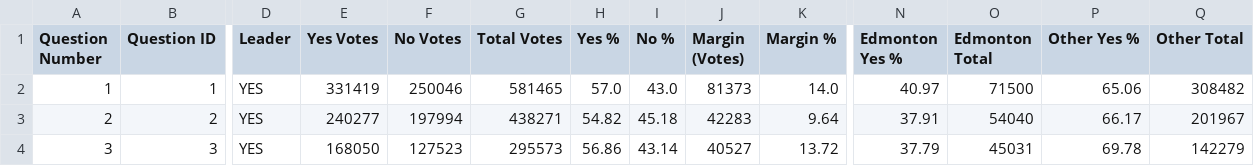
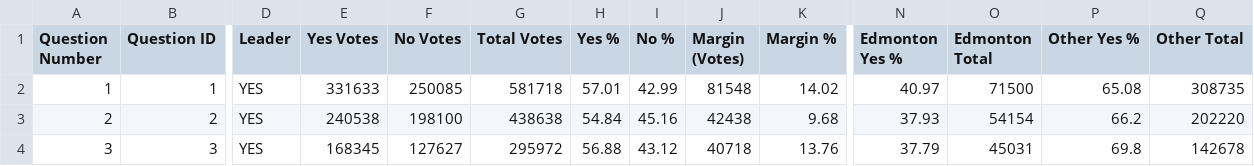
Before and after one commit to J7892/abresults, a CSV file: data/referendum_summary.csv, drawn as a sheet; only a part is shown, gaps mark what is left out; the diff covers the shown part only; the diff names each change by its address in the sheet, - before the commit and + after, or states it on an @@ line.

Commit message:
Auto-update referendum returns: 2026-10-20 06:30:51 UTC

```diff
--- a/data/referendum_summary.csv
+++ b/data/referendum_summary.csv
-E2 (Yes Votes): 331419
+E2 (Yes Votes): 331633
-F2 (No Votes): 250046
+F2 (No Votes): 250085
-G2 (Total Votes): 581465
+G2 (Total Votes): 581718
-H2 (Yes %): 57.0
+H2 (Yes %): 57.01
-I2 (No %): 43.0
+I2 (No %): 42.99
-J2 (Margin (Votes)): 81373
+J2 (Margin (Votes)): 81548
-K2 (Margin %): 14.0
+K2 (Margin %): 14.02
-P2 (Other Yes %): 65.06
+P2 (Other Yes %): 65.08
-Q2 (Other Total): 308482
+Q2 (Other Total): 308735
-E3 (Yes Votes): 240277
+E3 (Yes Votes): 240538
-F3 (No Votes): 197994
+F3 (No Votes): 198100
-G3 (Total Votes): 438271
+G3 (Total Votes): 438638
-H3 (Yes %): 54.82
+H3 (Yes %): 54.84
-I3 (No %): 45.18
+I3 (No %): 45.16
-J3 (Margin (Votes)): 42283
+J3 (Margin (Votes)): 42438
-K3 (Margin %): 9.64
+K3 (Margin %): 9.68
-N3 (Edmonton Yes %): 37.91
+N3 (Edmonton Yes %): 37.93
-O3 (Edmonton Total): 54040
+O3 (Edmonton Total): 54154
-P3 (Other Yes %): 66.17
+P3 (Other Yes %): 66.2
-Q3 (Other Total): 201967
+Q3 (Other Total): 202220
-E4 (Yes Votes): 168050
+E4 (Yes Votes): 168345
-F4 (No Votes): 127523
+F4 (No Votes): 127627
-G4 (Total Votes): 295573
+G4 (Total Votes): 295972
-H4 (Yes %): 56.86
+H4 (Yes %): 56.88
-I4 (No %): 43.14
+I4 (No %): 43.12
-J4 (Margin (Votes)): 40527
+J4 (Margin (Votes)): 40718
-K4 (Margin %): 13.72
+K4 (Margin %): 13.76
-P4 (Other Yes %): 69.78
+P4 (Other Yes %): 69.8
-Q4 (Other Total): 142279
+Q4 (Other Total): 142678
```
Also changed, not shown: 75 edited cells elsewhere in this file, data/riding_results.csv, data/voting_methods.csv, 2 other files.
